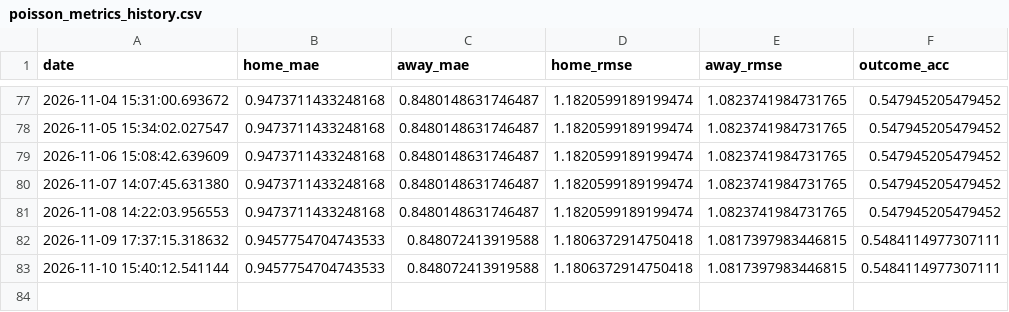
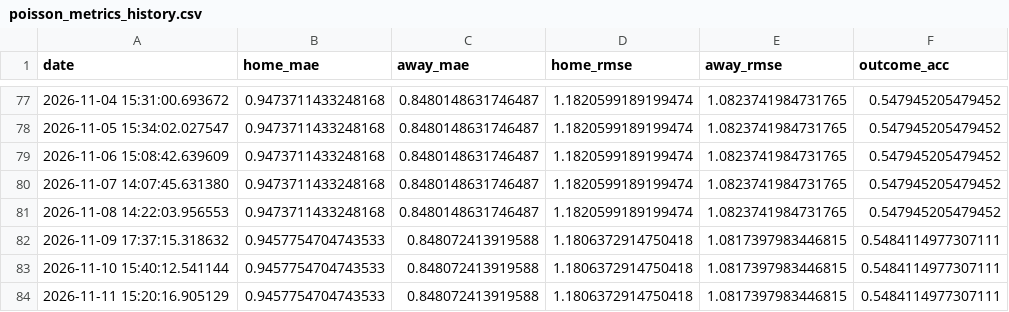
Before and after one commit to gmalbert/portugal-soccer, a CSV file: data_files/poisson_metrics_history.csv, drawn as a sheet; only a part is shown, gaps mark what is left out; the diff names each change by its address in the sheet, - before the commit and + after, or states it on an @@ line.

```diff
--- a/data_files/poisson_metrics_history.csv
+++ b/data_files/poisson_metrics_history.csv
+row 84: 2026-11-11 15:20:16.905129 | 0.9457754704743533 | 0.848072413919588 | 1.1806372914750418 | 1.0817397983446815 | 0.5484114977307111
```
Also changed, not shown: data_files/upcoming_fixtures.csv, data_files/upcoming_predictions.csv, 13 other files.
